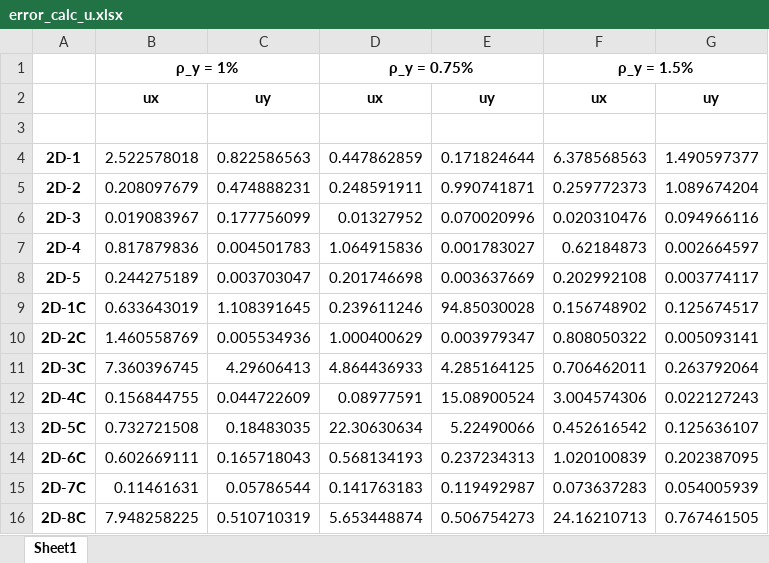
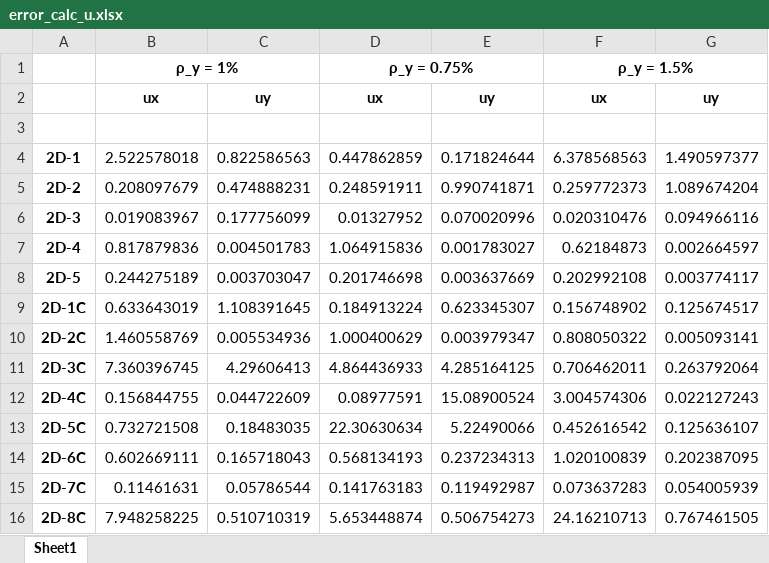
Before and after one commit to vbalmer/ShellSim_2D, an Excel workbook: 05_Deploying/error_calc_u.xlsx, sheet Sheet1, drawn as a sheet; values as stored, in another font and other column widths than the file's, no borders; the diff names each change by its address in the sheet, - before the commit and + after, or states it on an @@ line.

```diff
--- a/05_Deploying/error_calc_u.xlsx (sheet Sheet1)
+++ b/05_Deploying/error_calc_u.xlsx (sheet Sheet1)
-D9: 0.239611246
+D9: 0.184913224
-E9: 94.85030028
+E9: 0.623345307
```
Also changed, not shown: 05_Deploying/error_calc_eps.xlsx, 4 other files.
